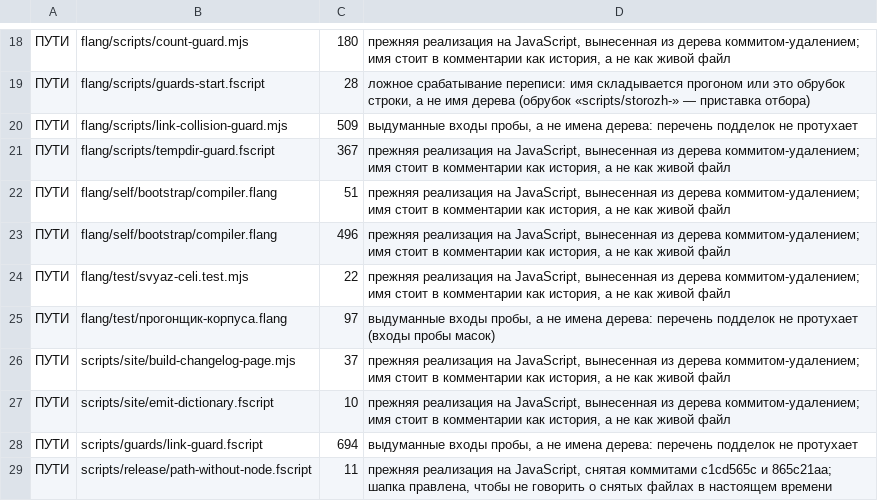
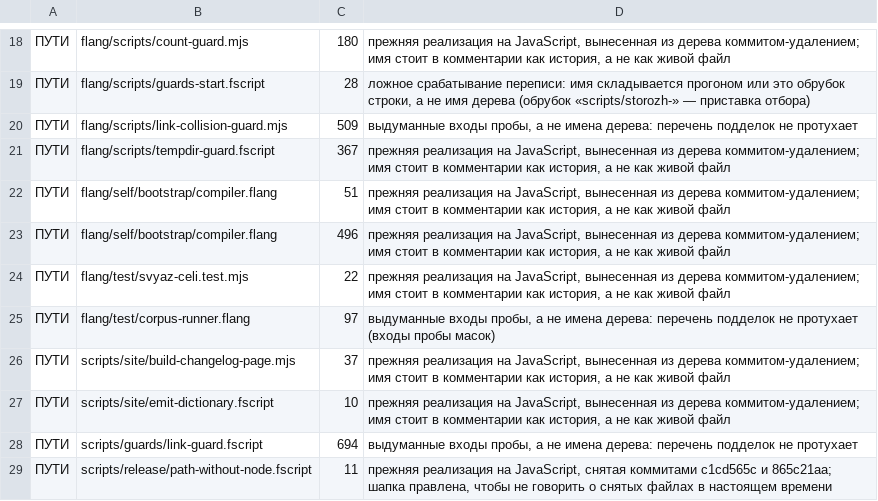
Before and after one commit to MyWWWChat/flang, a TSV file: scripts/ledgers/hand-written-lists-ledger.tsv, drawn as a sheet; only a part is shown, gaps mark what is left out.

Commit message:
refactor(names): 14 cyrillic names and 4 fixture dirs become english
Task 1419, batch two: the walkers' ledgers and corpus runner in flang/test,
two scripts in flang/scripts, the samples of the standard library, the
Darwin guard in scripts/guards and three FTS fixtures. Four fixture
directories under flang/test/fixtures/fts/tools/ftspec/examples go with
them, so after this batch no tracked path has a Cyrillic directory in it at
all. Text inside the files stays Russian.

Renamed with git mv: 14 files, 4 directories. References followed in 35
files: the two workflows that call the walkers, README.md and its Russian
twin, nine ADRs and zettel notes, the corpus-runner guard, the extension
guard, four ledgers, and the three walkers themselves, which name the
ledgers they read.

FOUR NAMES ARE LEFT IN flang/test, AND NOT SILENTLY. Renaming them would
mean editing flang/self or a runtime printed into the seed, and the reprint
of 0.7.24 is running right now. Named by the English names they are meant
to get:
  walk.sh              named in a comment of flang/self/processes.flang
  walk-examples.sh     named twice in flang/self/bootstrap/corpus.flang
  builtin-forms.flang  named in a comment of flang/src/emit/c/flang_repl.c,
                       which travels into bootstrap/flang_repl.c verbatim
  walk-self.sh         renameable on its own, held back so the family of
                       three walkers moves together
Each reason is written into the ledger in the ledger commit of this branch.
They are work for after the reprint, not debt without a name.

HOOKS: run in full, nothing skipped, now that task 5877 landed and both
growth gates read renames. no-growth answers code 0 on this batch; before
5877 it called flang/test/state-ownership.sh a newly written shell file of
122 lines. Tracked *.sh with quotepath off:
  origin/dev    52 files, 9756 lines
  this commit   52 files, 9756 lines

One finding of lint-growth survives 5877 and is named here rather than
hidden, because it is not blindness: scripts/guards/file-extensions.fscript
line 141 is a row of a data table whose every row runs 103 to 193
characters. The row was 173 characters and the new, shorter name made it
169 -- the gate flags a touched line that is over the limit whichever way
it moved. A record literal cannot be wrapped in flang (a line break between
its field pairs does not parse -- checked), so the row cannot be brought
under 120 without rewriting the table.

```diff
--- a/scripts/ledgers/hand-written-lists-ledger.tsv
+++ b/scripts/ledgers/hand-written-lists-ledger.tsv
@@ -24,3 +24,3 @@
 ПУТИ	flang/test/svyaz-celi.test.mjs	22	прежняя реализация на JavaScript, вынесенная из дерева коммитом-удалением; имя стоит в комментарии как история, а не как живой файл
-ПУТИ	flang/test/прогонщик-корпуса.flang	97	выдуманные входы пробы, а не имена дерева: перечень подделок не протухает (входы пробы масок)
+ПУТИ	flang/test/corpus-runner.flang	97	выдуманные входы пробы, а не имена дерева: перечень подделок не протухает (входы пробы масок)
 ПУТИ	scripts/site/build-changelog-page.mjs	37	прежняя реализация на JavaScript, вынесенная из дерева коммитом-удалением; имя стоит в комментарии как история, а не как живой файл
```
Also changed, not shown: flang/scripts/run-verdict-debt.tsv, scripts/ledgers/link-guard-known-not-a-path.tsv, 48 other files.
